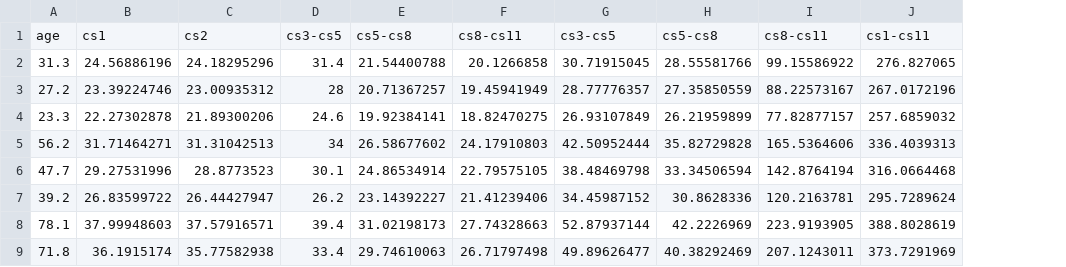
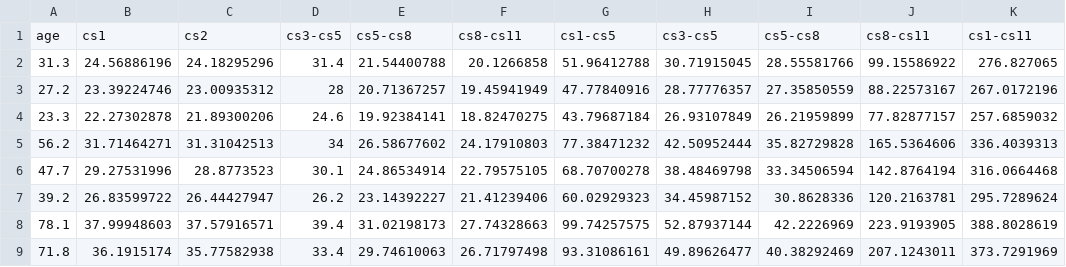
Before and after one commit to yanhan20000924/individual_project, a CSV file: Multiple-Linear-Regression/all_data.csv, drawn as a sheet; only a part is shown; the diff names each change by its address in the sheet, - before the commit and + after, or states it on an @@ line.

```diff
--- a/Multiple-Linear-Regression/all_data.csv
+++ b/Multiple-Linear-Regression/all_data.csv
+column G, rows 1-9: cs1-cs5 | 51.96412788 | 47.77840916 | 43.79687184 | 77.38471232 | 68.70700278 | 60.02929323 | 99.74257575 | 93.31086161
```
Also changed, not shown: 2 other files.
